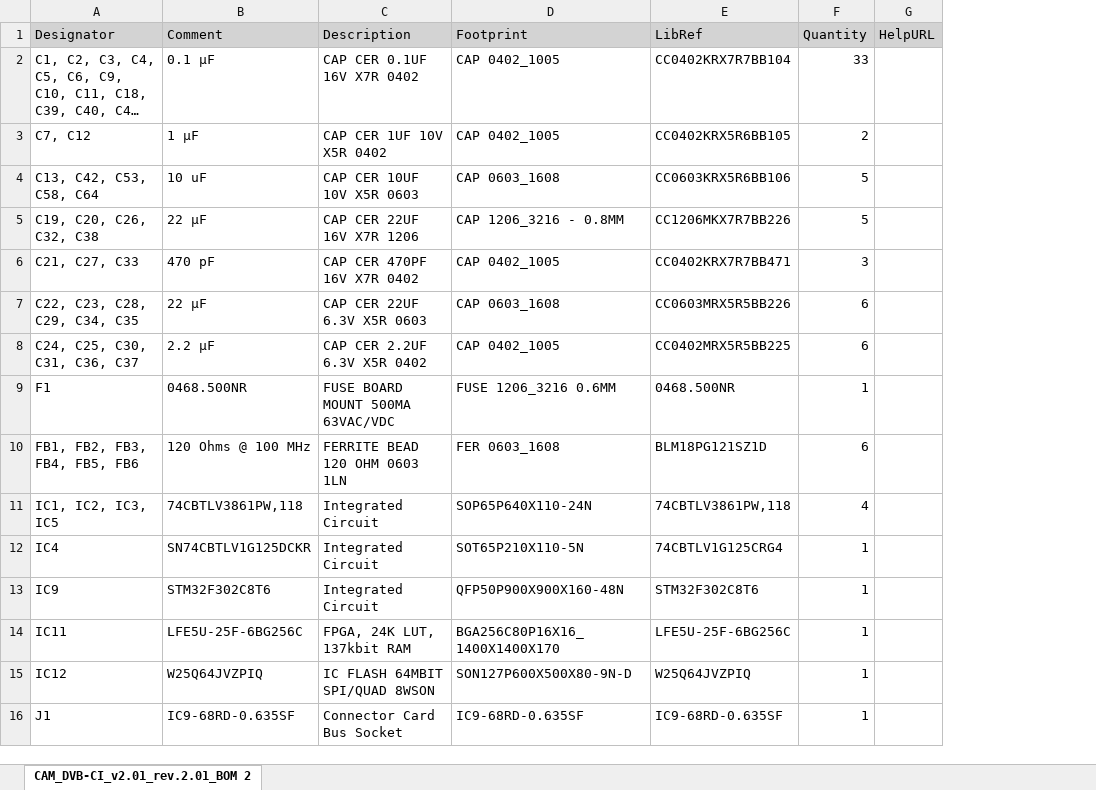
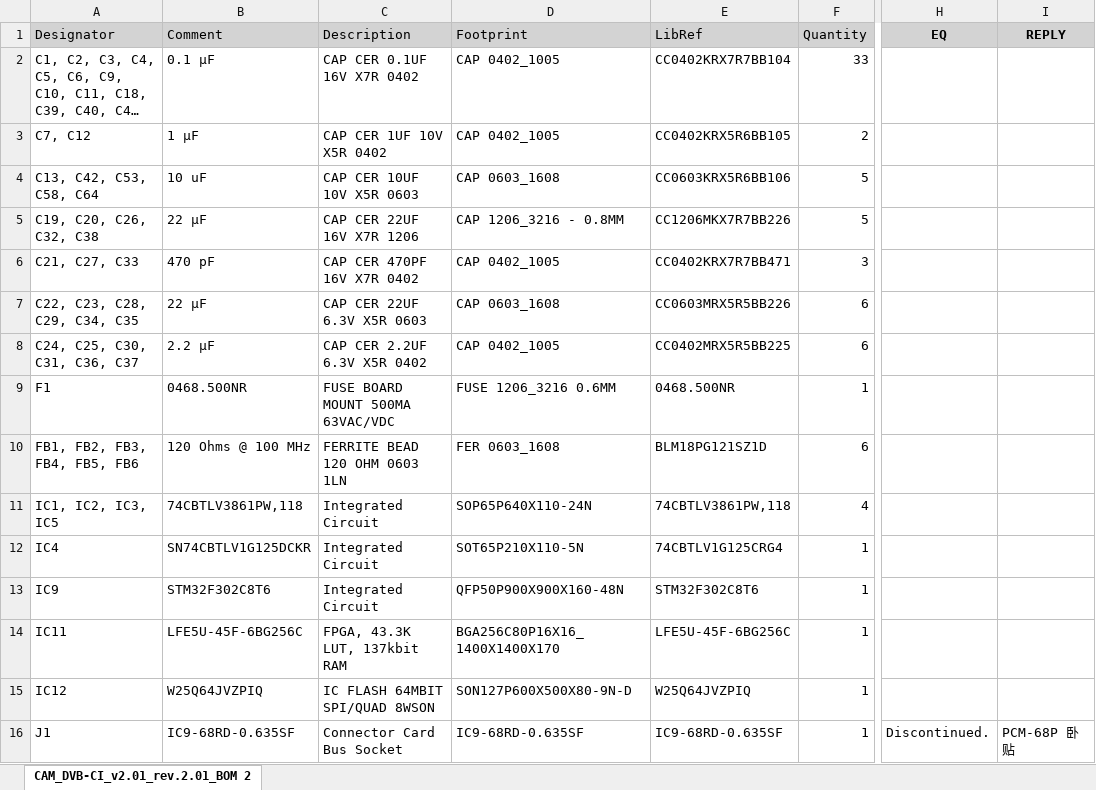
Before and after one commit to SiwaNetwork/CASS, an Excel workbook: CAM_LATTICE_STM/ECAD/cam_dvb_ci_v2.01/Project Outputs for CAM_DVB-CI_v2.01/CAM_DVB-CI_v2.01_rev.2.01_BOM 2025-04-14 13-43.xlsx, sheet CAM_DVB-CI_v2.01_rev.2.01_BOM 2, drawn as a sheet; only a part is shown, gaps mark what is left out; long unchanged cells end in …; values as stored, in another font and other column widths than the file's, no borders; removed rows and columns are numbered as before the commit, all else as after; the diff names each change by its address in the sheet, - before the commit and + after, or states it on an @@ line.

Commit message:
Update CAM_DVB-CI_v2.01_rev.2.01_BOM 2025-04-14 13-43.xlsx

```diff
--- a/CAM_LATTICE_STM/ECAD/cam_dvb_ci_v2.01/Project Outputs for CAM_DVB-CI_v2.01/CAM_DVB-CI_v2.01_rev.2.01_BOM 2025-04-14 13-43.xlsx (sheet CAM_DVB-CI_v2.01_rev.2.01_BOM 2)
+++ b/CAM_LATTICE_STM/ECAD/cam_dvb_ci_v2.01/Project Outputs for CAM_DVB-CI_v2.01/CAM_DVB-CI_v2.01_rev.2.01_BOM 2025-04-14 13-43.xlsx (sheet CAM_DVB-CI_v2.01_rev.2.01_BOM 2)
-column G (HelpURL), empty
+column H (EQ), row 16: Discontinued.
+column I (REPLY), row 16: PCM-68P 卧贴
-B14 (Comment): LFE5U-25F-6BG256C
+B14 (Comment): LFE5U-45F-6BG256C
-C14 (Description): FPGA, 24K LUT, 137kbit RAM
+C14 (Description): FPGA, 43.3K LUT, 137kbit RAM
-E14 (LibRef): LFE5U-25F-6BG256C
+E14 (LibRef): LFE5U-45F-6BG256C
```
